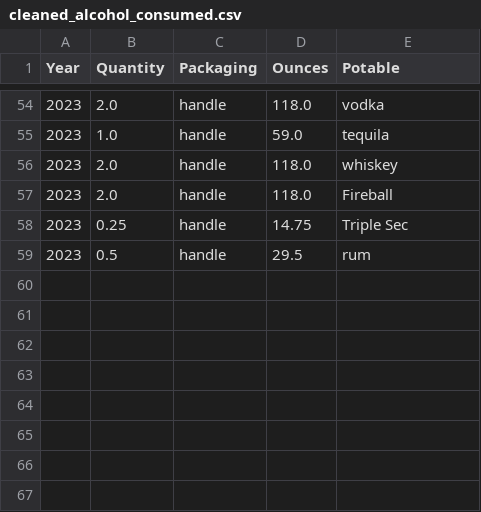
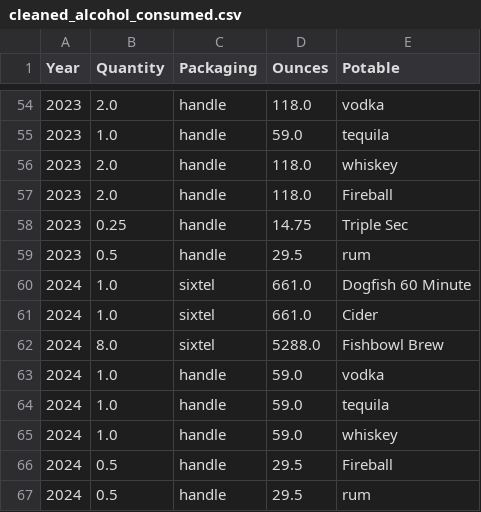
Before and after one commit to johbry17/Harvest-Party, a CSV file: docs/resources/cleaned_alcohol_consumed.csv, drawn as a sheet; only a part is shown, gaps mark what is left out.

```diff
--- a/docs/resources/cleaned_alcohol_consumed.csv
+++ b/docs/resources/cleaned_alcohol_consumed.csv
@@ -59 +59,9 @@ Year,Quantity,Packaging,Ounces,Potable
 2023,0.5,handle,29.5,rum
+2024,1.0,sixtel,661.0,Dogfish 60 Minute
+2024,1.0,sixtel,661.0,Cider
+2024,8.0,sixtel,5288.0,Fishbowl Brew
+2024,1.0,handle,59.0,vodka
+2024,1.0,handle,59.0,tequila
+2024,1.0,handle,59.0,whiskey
+2024,0.5,handle,29.5,Fireball
+2024,0.5,handle,29.5,rum
```
Also changed, not shown: docs/resources/cleaned_bar_expenses.csv, docs/resources/cleaned_expenses.csv, 22 other files.
